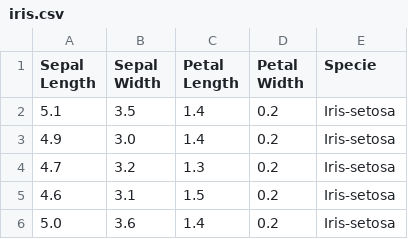
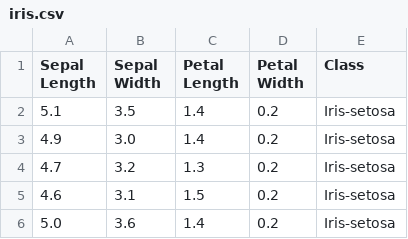
Before and after one commit to NataliaVg/TC1002S, a CSV file: AD21/A01638460/datasets/iris/iris.csv, drawn as a sheet; only a part is shown.

```diff
--- a/AD21/A01638460/datasets/iris/iris.csv
+++ b/AD21/A01638460/datasets/iris/iris.csv
@@ -1,2 +1,2 @@
-Sepal Length,Sepal Width,Petal Length,Petal Width,Specie
+Sepal Length,Sepal Width,Petal Length,Petal Width,Class
 5.1,3.5,1.4,0.2,Iris-setosa
```
Also changed, not shown: 2 other files.
